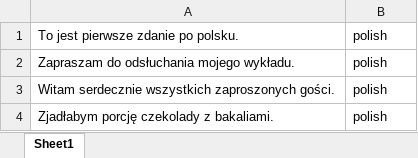
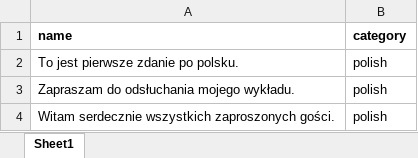
Before and after one commit to kristhina/ml_tutorial, an Excel workbook: data.xlsx, sheet Sheet1, drawn as a sheet; only a part is shown; the shorter side is filled out with more unchanged rows; values as stored, in another font and other column widths than the file's, no borders; the diff names each change by its address in the sheet, - before the commit and + after, or states it on an @@ line.

```diff
--- a/data.xlsx (sheet Sheet1)
+++ b/data.xlsx (sheet Sheet1)
+row 1: name | category
```
Also changed, not shown: 3 other files.
